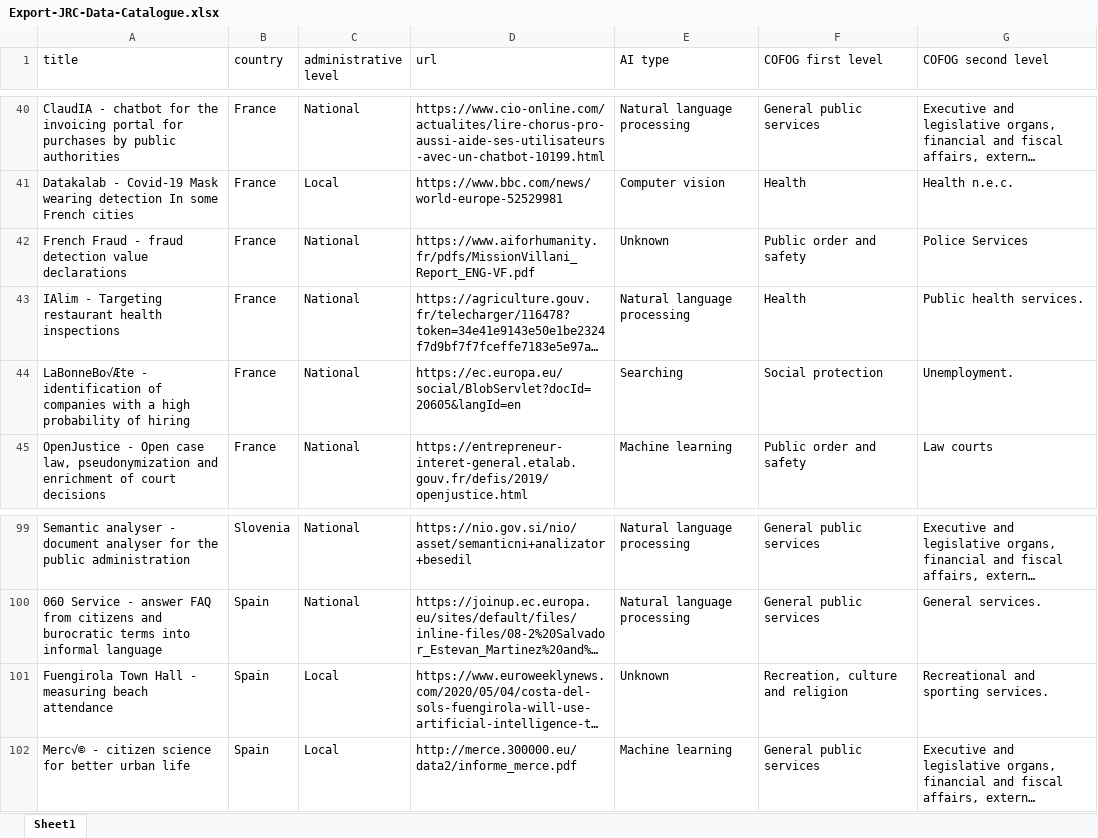
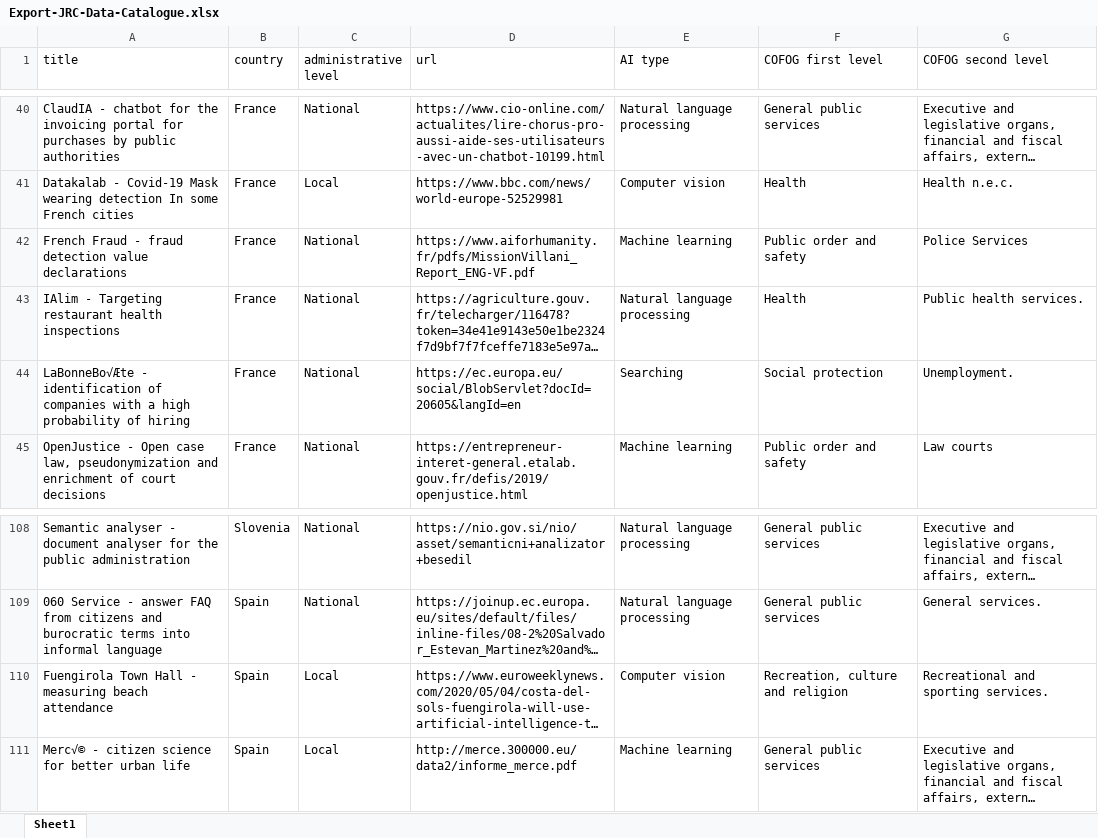
Before and after one commit to AI-Watch/AI-Watch-T6-public-data, an Excel workbook: Export-JRC-Data-Catalogue.xlsx, sheet Sheet1, drawn as a sheet; only a part is shown, gaps mark what is left out; long unchanged cells end in …; values as stored, in another font and other column widths than the file's, no borders; addresses are those after the commit; the diff covers the shown part only; the diff names each change by its address in the sheet, - before the commit and + after, or states it on an @@ line.

```diff
--- a/Export-JRC-Data-Catalogue.xlsx (sheet Sheet1)
+++ b/Export-JRC-Data-Catalogue.xlsx (sheet Sheet1)
-E42 (AI type): Unknown
+E42 (AI type): Machine learning
-E110 (AI type): Unknown
+E110 (AI type): Computer vision
```
Also changed, not shown: 10 added rows, 1 removed row and 4 edited cells elsewhere in this sheet, 7 other files.
